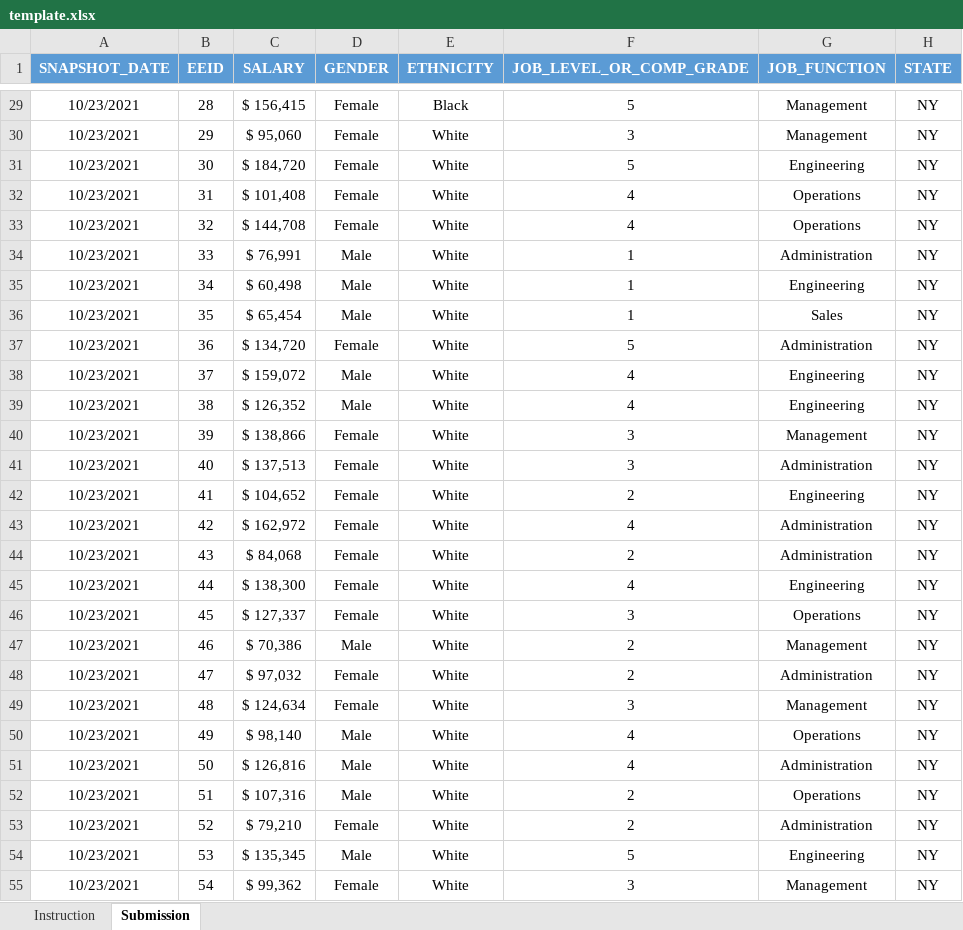
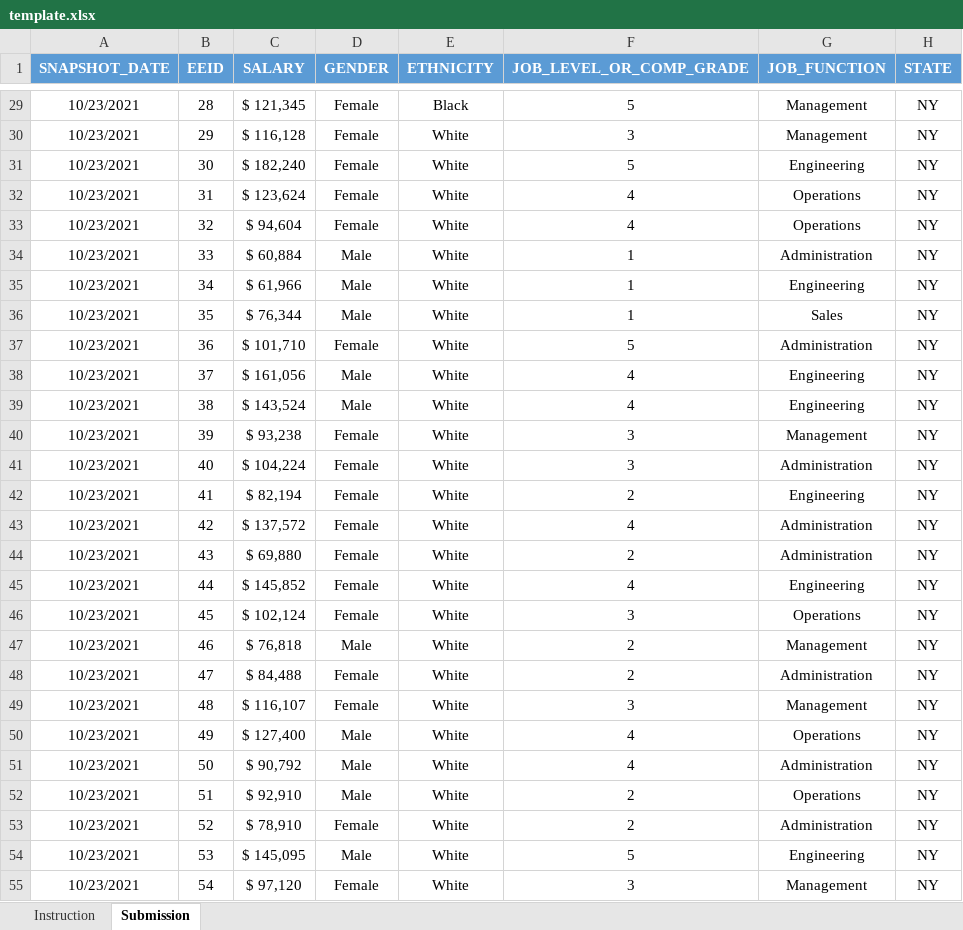
Before and after one commit to startupcode001/payequity, an Excel workbook: Data/template.xlsx, sheet Submission, drawn as a sheet; only a part is shown, gaps mark what is left out; values as stored, in another font and other column widths than the file's, no borders; the diff covers the shown part only; the diff names each change by its address in the sheet, - before the commit and + after, or states it on an @@ line.

```diff
--- a/Data/template.xlsx (sheet Submission)
+++ b/Data/template.xlsx (sheet Submission)
-C29 (SALARY): $ 156,415
+C29 (SALARY): $ 121,345
-C30 (SALARY): $ 95,060
+C30 (SALARY): $ 116,128
-C31 (SALARY): $ 184,720
+C31 (SALARY): $ 182,240
-C32 (SALARY): $ 101,408
+C32 (SALARY): $ 123,624
-C33 (SALARY): $ 144,708
+C33 (SALARY): $ 94,604
-C34 (SALARY): $ 76,991
+C34 (SALARY): $ 60,884
-C35 (SALARY): $ 60,498
+C35 (SALARY): $ 61,966
-C36 (SALARY): $ 65,454
+C36 (SALARY): $ 76,344
-C37 (SALARY): $ 134,720
+C37 (SALARY): $ 101,710
-C38 (SALARY): $ 159,072
+C38 (SALARY): $ 161,056
-C39 (SALARY): $ 126,352
+C39 (SALARY): $ 143,524
-C40 (SALARY): $ 138,866
+C40 (SALARY): $ 93,238
-C41 (SALARY): $ 137,513
+C41 (SALARY): $ 104,224
-C42 (SALARY): $ 104,652
+C42 (SALARY): $ 82,194
-C43 (SALARY): $ 162,972
+C43 (SALARY): $ 137,572
-C44 (SALARY): $ 84,068
+C44 (SALARY): $ 69,880
-C45 (SALARY): $ 138,300
+C45 (SALARY): $ 145,852
-C46 (SALARY): $ 127,337
+C46 (SALARY): $ 102,124
-C47 (SALARY): $ 70,386
+C47 (SALARY): $ 76,818
-C48 (SALARY): $ 97,032
+C48 (SALARY): $ 84,488
-C49 (SALARY): $ 124,634
+C49 (SALARY): $ 116,107
-C50 (SALARY): $ 98,140
+C50 (SALARY): $ 127,400
-C51 (SALARY): $ 126,816
+C51 (SALARY): $ 90,792
-C52 (SALARY): $ 107,316
+C52 (SALARY): $ 92,910
-C53 (SALARY): $ 79,210
+C53 (SALARY): $ 78,910
-C54 (SALARY): $ 135,345
+C54 (SALARY): $ 145,095
-C55 (SALARY): $ 99,362
+C55 (SALARY): $ 97,120
```
Also changed, not shown: 899 edited cells elsewhere in this sheet, Data/data_validate.xlsx, 10 other files.
